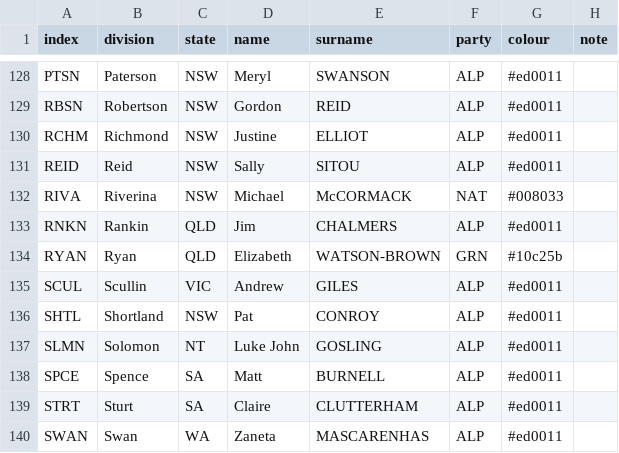
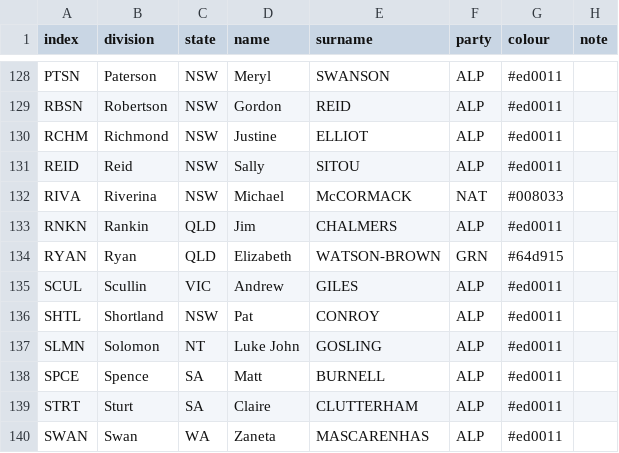
Before and after one commit to mcswee/divs-au, a CSV file: 2025_results.csv, drawn as a sheet; only a part is shown, gaps mark what is left out.

```diff
--- a/2025_results.csv
+++ b/2025_results.csv
@@ -133,3 +133,3 @@ RIVA,Riverina,NSW,Michael,McCORMACK,NAT,#008033,
 RNKN,Rankin,QLD,Jim,CHALMERS,ALP,#ed0011,
-RYAN,Ryan,QLD,Elizabeth,WATSON-BROWN,GRN,#10c25b,
+RYAN,Ryan,QLD,Elizabeth,WATSON-BROWN,GRN,#64d915,
 SCUL,Scullin,VIC,Andrew,GILES,ALP,#ed0011,
```
